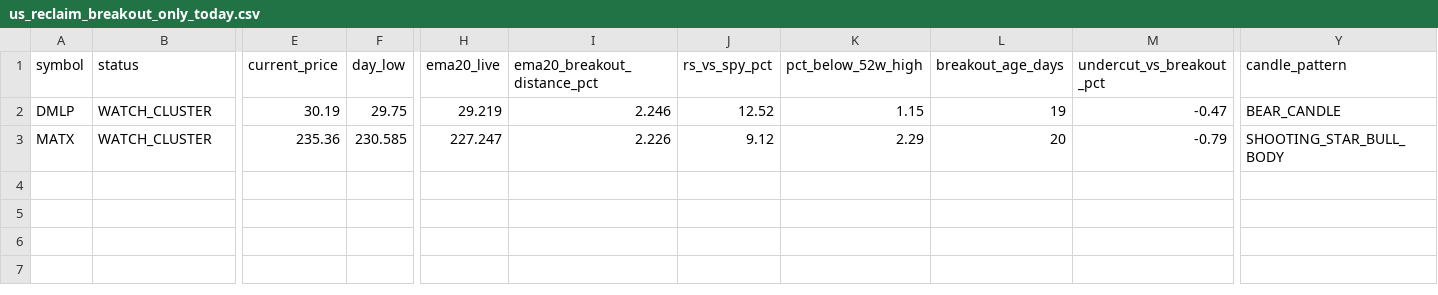
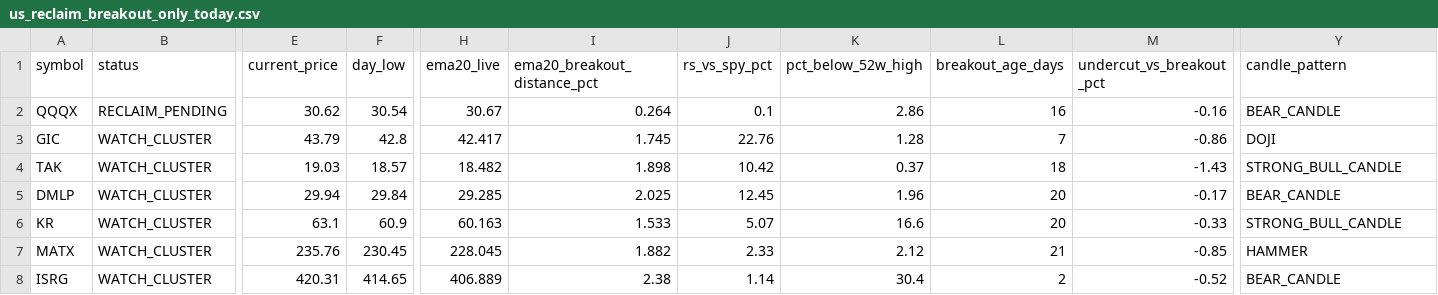
Before and after one commit to fwd5t2g5cw-ops/-daily-market-scanner, a CSV file: latest/us/us_reclaim_breakout_only_today.csv, drawn as a sheet; only a part is shown, gaps mark what is left out; addresses are those after the commit; rows hold the shown columns only; the diff names each change by its address in the sheet, - before the commit and + after, or states it on an @@ line.

```diff
--- a/latest/us/us_reclaim_breakout_only_today.csv
+++ b/latest/us/us_reclaim_breakout_only_today.csv
+row 2: QQQX | RECLAIM_PENDING | 30.62 | 30.54 | 30.67 | 0.264 | 0.1 | 2.86 | 16 | -0.16 | BEAR_CANDLE
+row 3: GIC | WATCH_CLUSTER | 43.79 | 42.8 | 42.417 | 1.745 | 22.76 | 1.28 | 7 | -0.86 | DOJI
+row 4: TAK | WATCH_CLUSTER | 19.03 | 18.57 | 18.482 | 1.898 | 10.42 | 0.37 | 18 | -1.43 | STRONG_BULL_CANDLE
-E5 (current_price): 30.19
+E5 (current_price): 29.94
-F5 (day_low): 29.75
+F5 (day_low): 29.84
-H5 (ema20_live): 29.219
+H5 (ema20_live): 29.285
-I5 (ema20_breakout_distance_pct): 2.246
+I5 (ema20_breakout_distance_pct): 2.025
-J5 (rs_vs_spy_pct): 12.52
+J5 (rs_vs_spy_pct): 12.45
-K5 (pct_below_52w_high): 1.15
+K5 (pct_below_52w_high): 1.96
-L5 (breakout_age_days): 19
+L5 (breakout_age_days): 20
-M5 (undercut_vs_breakout_pct): -0.47
+M5 (undercut_vs_breakout_pct): -0.17
+row 6: KR | WATCH_CLUSTER | 63.1 | 60.9 | 60.163 | 1.533 | 5.07 | 16.6 | 20 | -0.33 | STRONG_BULL_CANDLE
-E7 (current_price): 235.36
+E7 (current_price): 235.76
-F7 (day_low): 230.585
+F7 (day_low): 230.45
-H7 (ema20_live): 227.247
+H7 (ema20_live): 228.045
-I7 (ema20_breakout_distance_pct): 2.226
+I7 (ema20_breakout_distance_pct): 1.882
-J7 (rs_vs_spy_pct): 9.12
+J7 (rs_vs_spy_pct): 2.33
-K7 (pct_below_52w_high): 2.29
+K7 (pct_below_52w_high): 2.12
-L7 (breakout_age_days): 20
+L7 (breakout_age_days): 21
-M7 (undercut_vs_breakout_pct): -0.79
+M7 (undercut_vs_breakout_pct): -0.85
-Y7 (candle_pattern): SHOOTING_STAR_BULL_BODY
+Y7 (candle_pattern): HAMMER
+row 8: ISRG | WATCH_CLUSTER | 420.31 | 414.65 | 406.889 | 2.38 | 1.14 | 30.4 | 2 | -0.52 | BEAR_CANDLE
```
Also changed, not shown: latest/us/us_double_reclaim_all.csv, latest/us/us_high_conviction_entry_today.csv, 8 other files.
